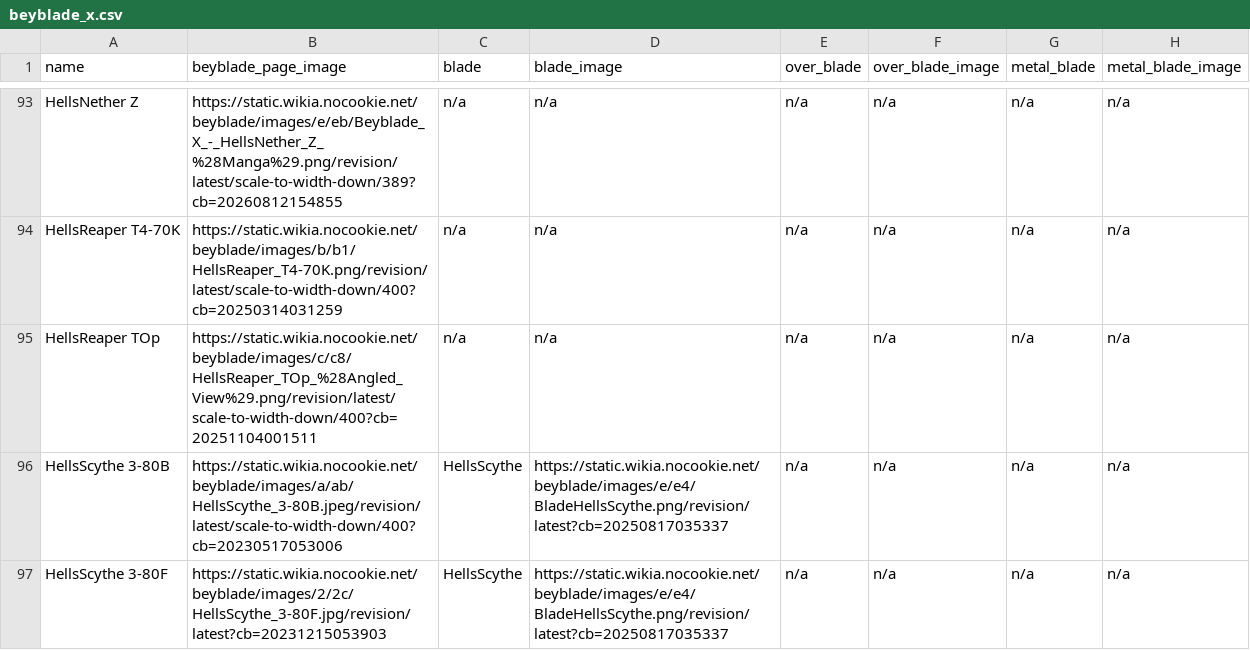
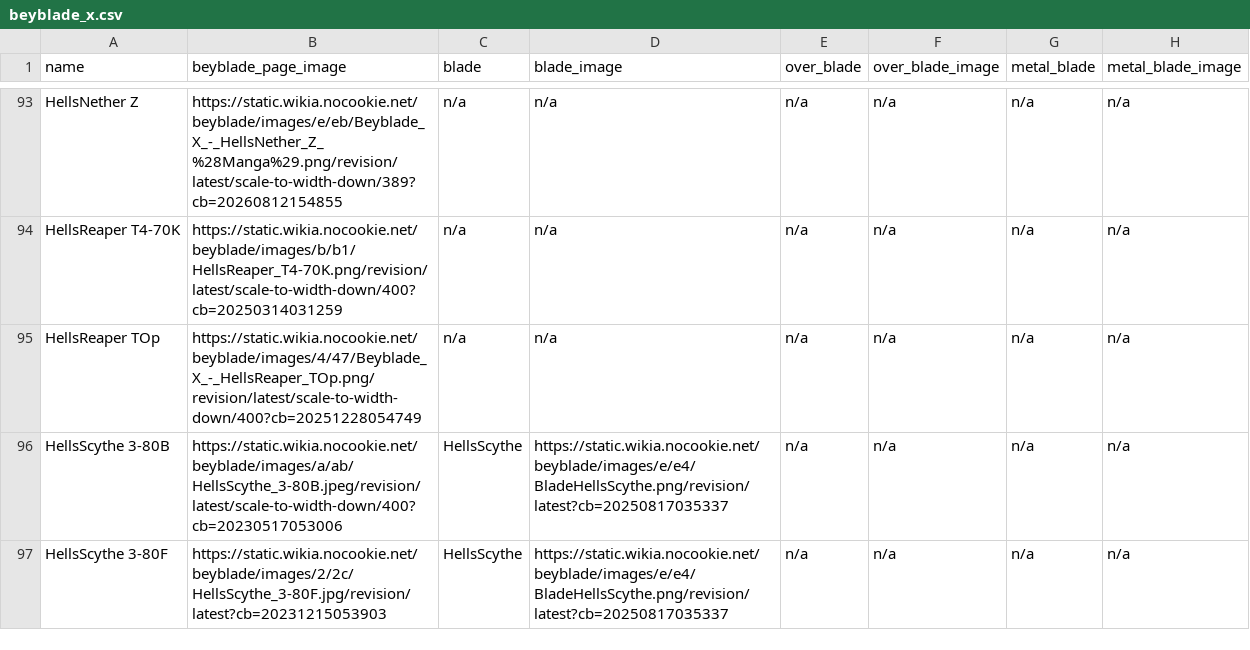
Before and after one commit to OneDime/Software-Beyblade, a CSV file: beyblade_x.csv, drawn as a sheet; only a part is shown, gaps mark what is left out; the diff names each change by its address in the sheet, - before the commit and + after, or states it on an @@ line.

```diff
--- a/beyblade_x.csv
+++ b/beyblade_x.csv
-B95 (beyblade_page_image): https://static.wikia.nocookie.net/beyblade/images/c/c8/HellsReaper_TOp_%28Angled_View%29.png/revision/latest/scale-to-width-down/400?cb=20251104001511
+B95 (beyblade_page_image): https://static.wikia.nocookie.net/beyblade/images/4/47/Beyblade_X_-_HellsReaper_TOp.png/revision/latest/scale-to-width-down/400?cb=20251228054749
```
Also changed, not shown: 1 other file.
